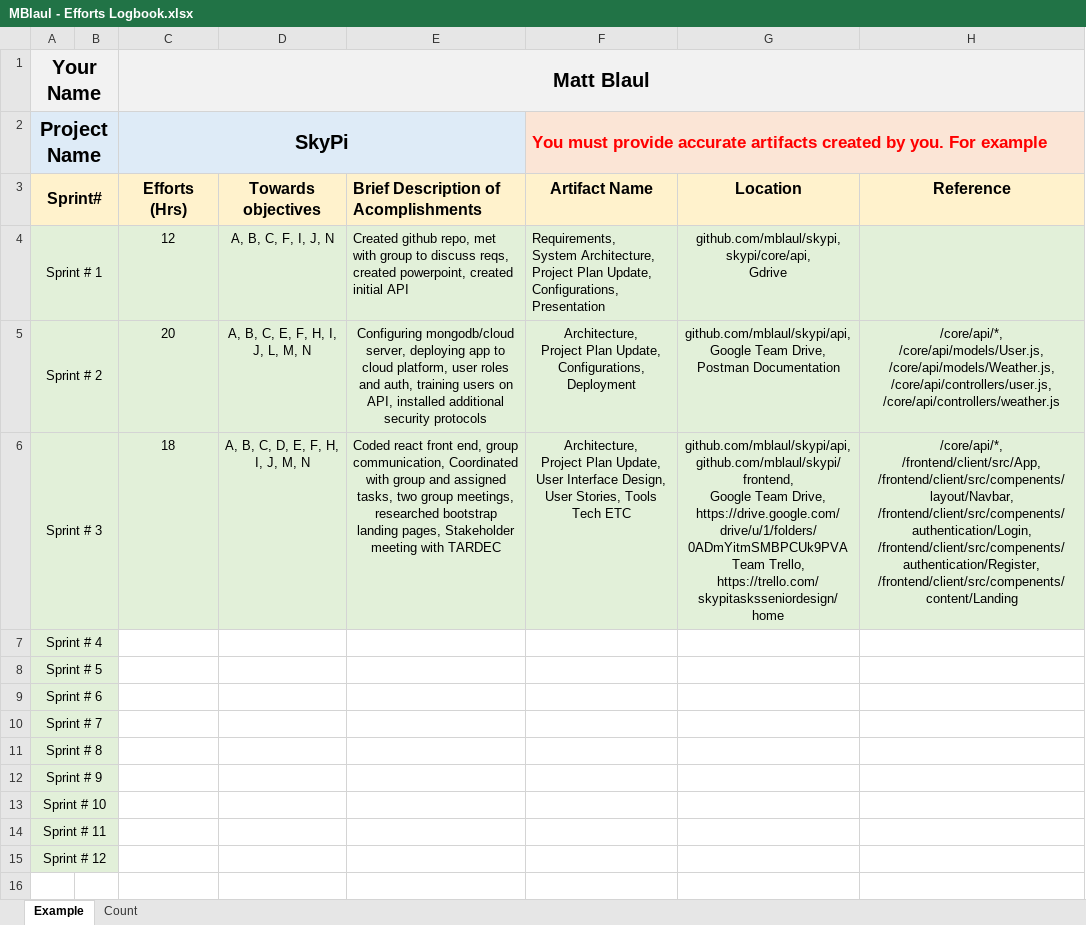
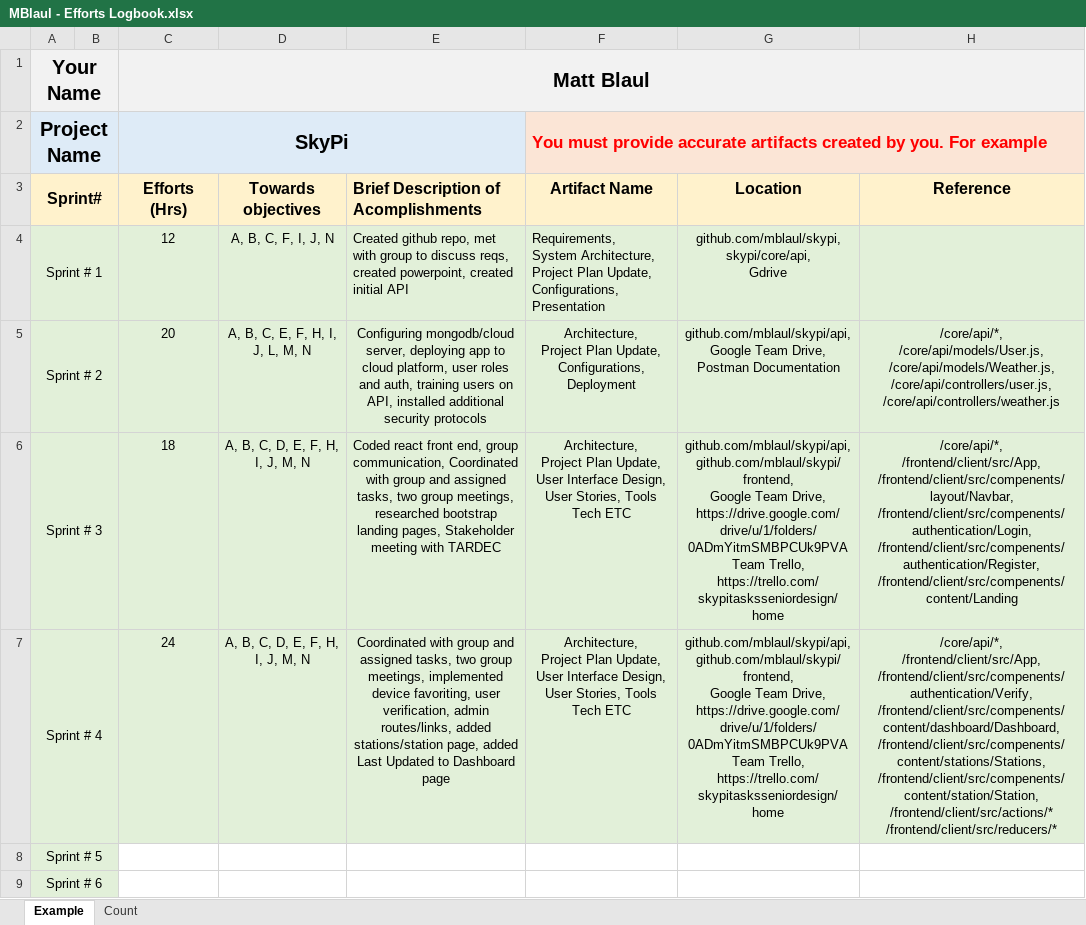
Before and after one commit to mblaul/skypi, an Excel workbook: docs/logbooks/MBlaul - Efforts Logbook.xlsx, sheet Example, drawn as a sheet; values as stored, in another font and other column widths than the file's, no borders; ↵ is a line break in a cell; the diff names each change by its address in the sheet, - before the commit and + after, or states it on an @@ line.

Commit message:
Admin page not working, this commit is so I can work from my desktop

```diff
--- a/docs/logbooks/MBlaul - Efforts Logbook.xlsx (sheet Example)
+++ b/docs/logbooks/MBlaul - Efforts Logbook.xlsx (sheet Example)
-C7 (Efforts (Hrs)): (empty)
+C7 (Efforts (Hrs)): 24
-C7:H7 fill: none
+C7:H7 fill: #E2F0D9
-D7 (Towards objectives): (empty)
+D7 (Towards objectives): A, B, C, D, E, F, H, I, J, M, N
-E7: (empty)
+E7: Coordinated with group and assigned tasks, two group meetings, implemented device favoriting, user verification, admin routes/links, added stations/station page, added Last Updated to Dashboard page
-F7 (Artifact Name): (empty)
+F7 (Artifact Name): Architecture, ↵ Project Plan Update, ↵ User Interface Design, User Stories, Tools Tech ETC
-G7 (Location): (empty)
+G7 (Location): github.com/mblaul/skypi/api, ↵ github.com/mblaul/skypi/frontend, ↵ Google Team Drive, ↵ https://drive.google.com/drive/u/1/folders/0ADmYitmSMBPCUk9PVA ↵ Team Trello, ↵ https://trello.com/skypitasksseniordesign/home
-H7 (Reference): (empty)
+H7 (Reference): /core/api/*, ↵ /frontend/client/src/App, ↵ /frontend/client/src/compenents/authentication/Verify, ↵ /frontend/client/src/compenents/content/dashboard/Dashboard, ↵ /frontend/client/src/compenents/content/stations/Stations, ↵ /frontend/client/src/compenents/content/station/Station, ↵ /frontend/client/src/actions/* ↵ /frontend/client/src/reducers/*
-row 10: Sprint # 7
-row 11: Sprint # 8
-row 12: Sprint # 9
-row 13: Sprint # 10
-row 14: Sprint # 11
-row 15: Sprint # 12
```
Also changed, not shown: sheet Count, charts or pictures, 4 other files.
